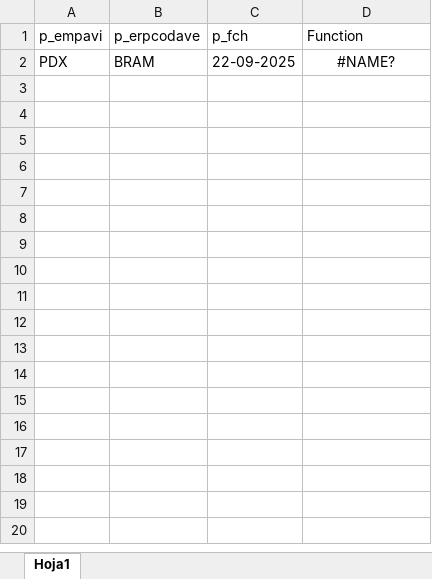
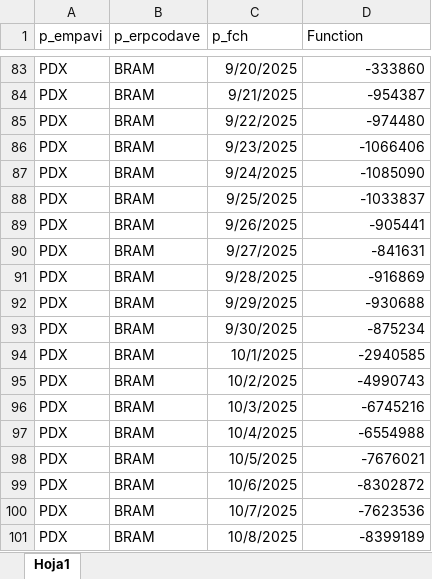
Before and after one commit to rjardi/postgresql-xls-integration, an Excel workbook: excel_test.xlsm, sheet Hoja1, drawn as a sheet; only a part is shown, gaps mark what is left out; values as stored, in another font and other column widths than the file's, no borders; addresses are those after the commit; the diff covers the shown part only; the diff names each change by its address in the sheet, - before the commit and + after, or states it on an @@ line.

```diff
--- a/excel_test.xlsm (sheet Hoja1)
+++ b/excel_test.xlsm (sheet Hoja1)
-C83 (p_fch): 22-09-2025
+C83 (p_fch): 9/20/2025
-D83 (Function): #NAME?
+D83 (Function): -333860
-D83 alignment: center
+D83 alignment: right
+row 84: PDX | BRAM | 9/21/2025 | -954387
+row 85: PDX | BRAM | 9/22/2025 | -974480
+row 86: PDX | BRAM | 9/23/2025 | -1066406
+row 87: PDX | BRAM | 9/24/2025 | -1085090
+row 88: PDX | BRAM | 9/25/2025 | -1033837
+row 89: PDX | BRAM | 9/26/2025 | -905441
+row 90: PDX | BRAM | 9/27/2025 | -841631
+row 91: PDX | BRAM | 9/28/2025 | -916869
+row 92: PDX | BRAM | 9/29/2025 | -930688
+row 93: PDX | BRAM | 9/30/2025 | -875234
+row 94: PDX | BRAM | 10/1/2025 | -2940585
+row 95: PDX | BRAM | 10/2/2025 | -4990743
+row 96: PDX | BRAM | 10/3/2025 | -6745216
+row 97: PDX | BRAM | 10/4/2025 | -6554988
+row 98: PDX | BRAM | 10/5/2025 | -7676021
+row 99: PDX | BRAM | 10/6/2025 | -8302872
+row 100: PDX | BRAM | 10/7/2025 | -7623536
+row 101: PDX | BRAM | 10/8/2025 | -8399189
```
Also changed, not shown: 280 added rows elsewhere in this sheet, 10 other files.
